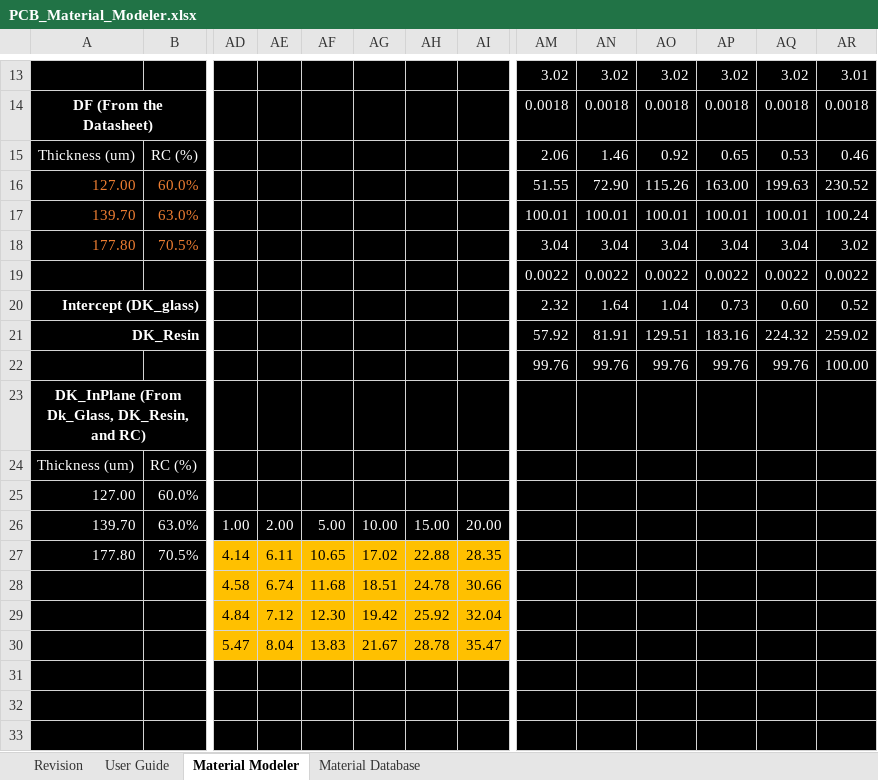
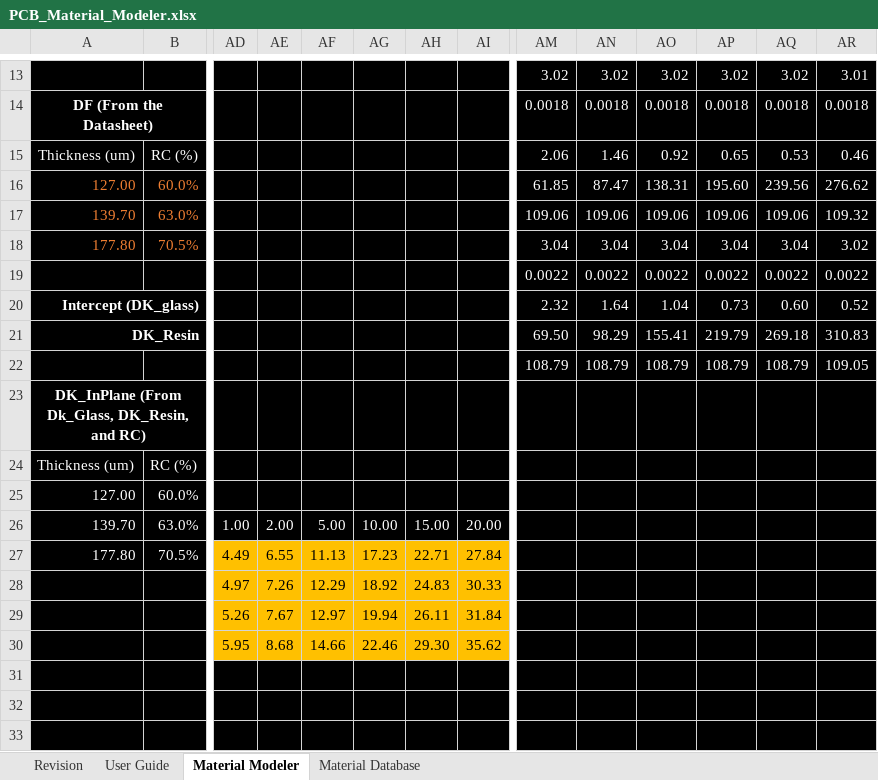
Before and after one commit to Teramesh/PCB-Material-Modeler, an Excel workbook: PCB_Material_Modeler.xlsx, sheet Material Modeler, drawn as a sheet; only a part is shown, gaps mark what is left out; values as stored, in another font and other column widths than the file's, no borders; charts and pictures not drawn; removed rows and columns are numbered as before the commit, all else as after; rows hold the shown columns only; the diff covers the shown part only; the diff names each change by its address in the sheet, - before the commit and + after, or states it on an @@ line.

Commit message:
V1.1.1
Added copper foil process selector

```diff
--- a/PCB_Material_Modeler.xlsx (sheet Material Modeler)
+++ b/PCB_Material_Modeler.xlsx (sheet Material Modeler)
-AM16: 51.55
+AM16: 61.85
-AN16: 72.90
+AN16: 87.47
-AO16: 115.26
+AO16: 138.31
-AP16: 163.00
+AP16: 195.60
-AQ16: 199.63
+AQ16: 239.56
-AR16: 230.52
+AR16: 276.62
-AM17: 100.01
+AM17: 109.06
-AN17: 100.01
+AN17: 109.06
-AO17: 100.01
+AO17: 109.06
-AP17: 100.01
+AP17: 109.06
-AQ17: 100.01
+AQ17: 109.06
-AR17: 100.24
+AR17: 109.32
-AM21: 57.92
+AM21: 69.50
-AN21: 81.91
+AN21: 98.29
-AO21: 129.51
+AO21: 155.41
-AP21: 183.16
+AP21: 219.79
-AQ21: 224.32
+AQ21: 269.18
-AR21: 259.02
+AR21: 310.83
-row 22:  |  |  |  |  |  |  |  | 99.76 | 99.76 | 99.76 | 99.76 | 99.76 | 100.00
+row 22:  |  |  |  |  |  |  |  | 108.79 | 108.79 | 108.79 | 108.79 | 108.79 | 109.05
-AD27: 4.14
+AD27: 4.49
-AE27: 6.11
+AE27: 6.55
-AF27: 10.65
+AF27: 11.13
-AG27: 17.02
+AG27: 17.23
-AH27: 22.88
+AH27: 22.71
-AI27: 28.35
+AI27: 27.84
-row 28:  |  | 4.58 | 6.74 | 11.68 | 18.51 | 24.78 | 30.66
-row 29:  |  | 4.84 | 7.12 | 12.30 | 19.42 | 25.92 | 32.04
-row 30:  |  | 5.47 | 8.04 | 13.83 | 21.67 | 28.78 | 35.47
+row 28:  |  | 4.97 | 7.26 | 12.29 | 18.92 | 24.83 | 30.33
+row 29:  |  | 5.26 | 7.67 | 12.97 | 19.94 | 26.11 | 31.84
+row 30:  |  | 5.95 | 8.68 | 14.66 | 22.46 | 29.30 | 35.62
```
Also changed, not shown: 57 edited cells and merged cells elsewhere in this sheet, sheet Material Database, sheet User Guide, sheet Revision, charts or pictures.
